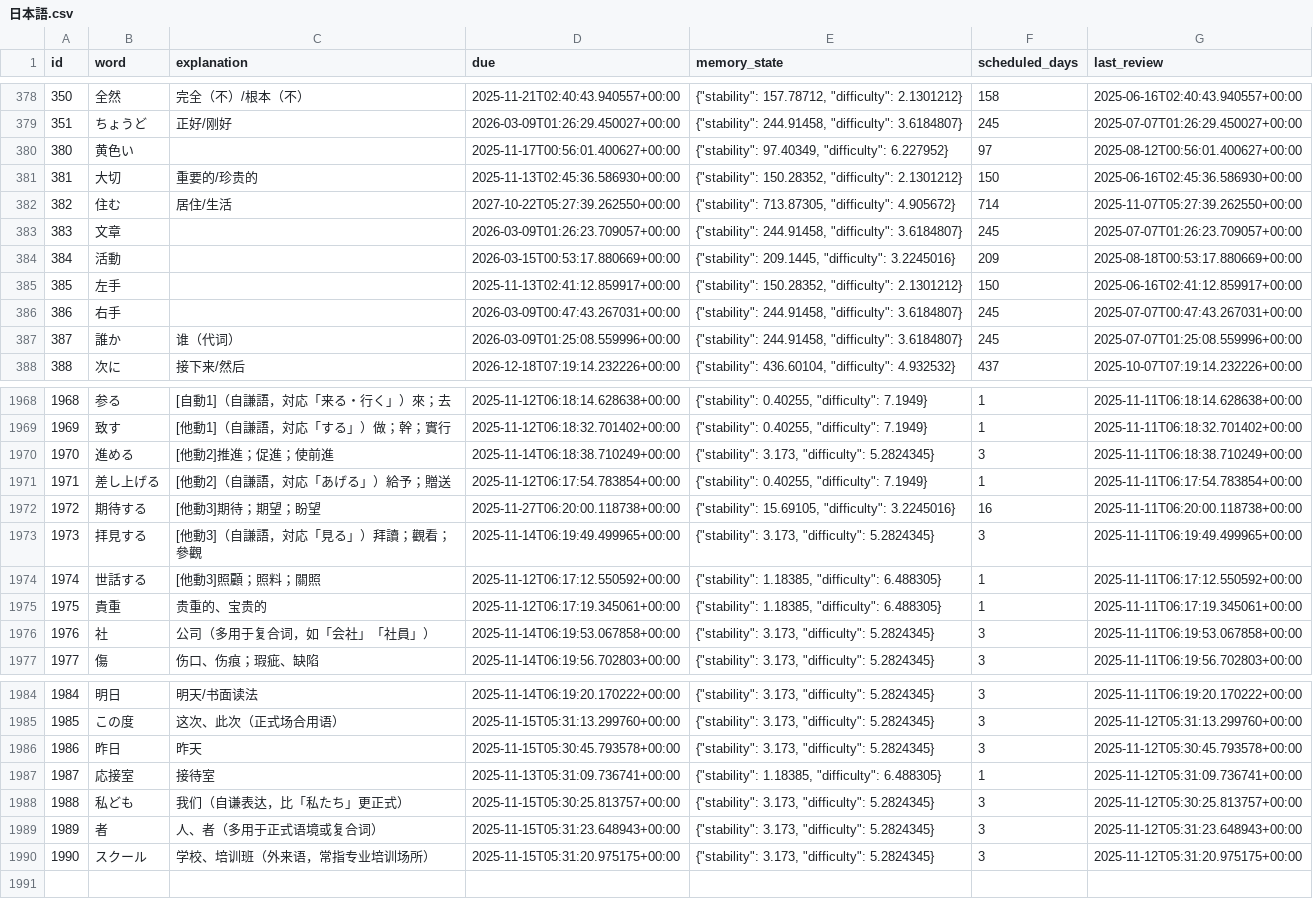
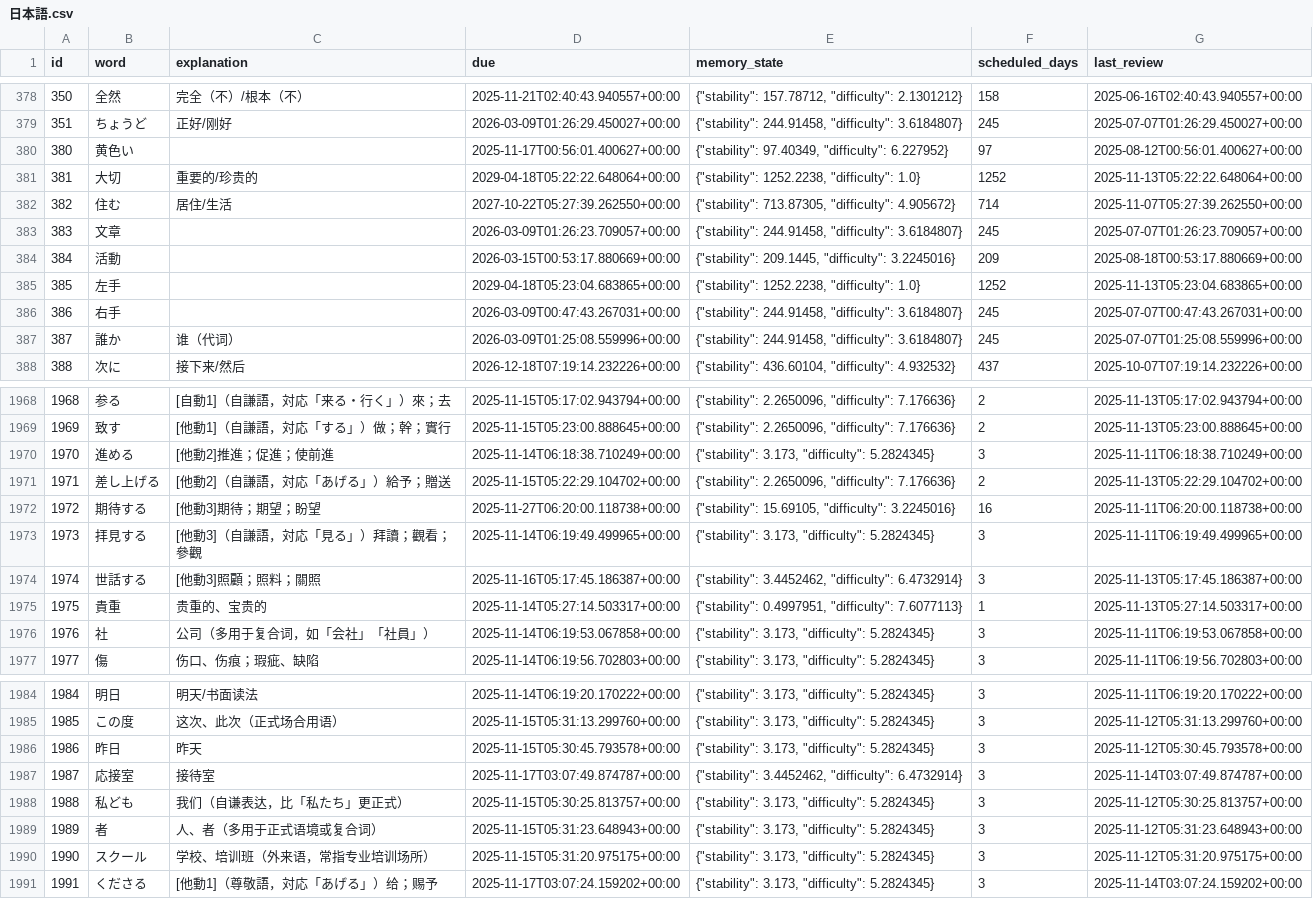
Before and after one commit to LiuZHolmes/TypeMyWord, a CSV file: words/日本語.csv, drawn as a sheet; only a part is shown, gaps mark what is left out; the diff covers the shown part only.

```diff
--- a/words/日本語.csv
+++ b/words/日本語.csv
@@ -380,3 +380,3 @@ id,word,explanation,due,memory_state,scheduled_days,last_review
 380,黄色い,,2025-11-17T00:56:01.400627+00:00,"{""stability"": 97.40349, ""difficulty"": 6.227952}",97,2025-08-12T00:56:01.400627+00:00
-381,大切,重要的/珍贵的,2025-11-13T02:45:36.586930+00:00,"{""stability"": 150.28352, ""difficulty"": 2.1301212}",150,2025-06-16T02:45:36.586930+00:00
+381,大切,重要的/珍贵的,2029-04-18T05:22:22.648064+00:00,"{""stability"": 1252.2238, ""difficulty"": 1.0}",1252,2025-11-13T05:22:22.648064+00:00
 382,住む,居住/生活,2027-10-22T05:27:39.262550+00:00,"{""stability"": 713.87305, ""difficulty"": 4.905672}",714,2025-11-07T05:27:39.262550+00:00
@@ -384,3 +384,3 @@ id,word,explanation,due,memory_state,scheduled_days,last_review
 384,活動,,2026-03-15T00:53:17.880669+00:00,"{""stability"": 209.1445, ""difficulty"": 3.2245016}",209,2025-08-18T00:53:17.880669+00:00
-385,左手,,2025-11-13T02:41:12.859917+00:00,"{""stability"": 150.28352, ""difficulty"": 2.1301212}",150,2025-06-16T02:41:12.859917+00:00
+385,左手,,2029-04-18T05:23:04.683865+00:00,"{""stability"": 1252.2238, ""difficulty"": 1.0}",1252,2025-11-13T05:23:04.683865+00:00
 386,右手,,2026-03-09T00:47:43.267031+00:00,"{""stability"": 244.91458, ""difficulty"": 3.6184807}",245,2025-07-07T00:47:43.267031+00:00
@@ -1968,9 +1968,9 @@ id,word,explanation,due,memory_state,scheduled_days,last_review
-1968,参る,[自動1]（自謙語，対応「来る・行く」）來；去,2025-11-12T06:18:14.628638+00:00,"{""stability"": 0.40255, ""difficulty"": 7.1949}",1,2025-11-11T06:18:14.628638+00:00
-1969,致す,[他動1]（自謙語，対応「する」）做；幹；實行,2025-11-12T06:18:32.701402+00:00,"{""stability"": 0.40255, ""difficulty"": 7.1949}",1,2025-11-11T06:18:32.701402+00:00
+1968,参る,[自動1]（自謙語，対応「来る・行く」）來；去,2025-11-15T05:17:02.943794+00:00,"{""stability"": 2.2650096, ""difficulty"": 7.176636}",2,2025-11-13T05:17:02.943794+00:00
+1969,致す,[他動1]（自謙語，対応「する」）做；幹；實行,2025-11-15T05:23:00.888645+00:00,"{""stability"": 2.2650096, ""difficulty"": 7.176636}",2,2025-11-13T05:23:00.888645+00:00
 1970,進める,[他動2]推進；促進；使前進,2025-11-14T06:18:38.710249+00:00,"{""stability"": 3.173, ""difficulty"": 5.2824345}",3,2025-11-11T06:18:38.710249+00:00
-1971,差し上げる,[他動2]（自謙語，対応「あげる」）給予；贈送,2025-11-12T06:17:54.783854+00:00,"{""stability"": 0.40255, ""difficulty"": 7.1949}",1,2025-11-11T06:17:54.783854+00:00
+1971,差し上げる,[他動2]（自謙語，対応「あげる」）給予；贈送,2025-11-15T05:22:29.104702+00:00,"{""stability"": 2.2650096, ""difficulty"": 7.176636}",2,2025-11-13T05:22:29.104702+00:00
 1972,期待する,[他動3]期待；期望；盼望,2025-11-27T06:20:00.118738+00:00,"{""stability"": 15.69105, ""difficulty"": 3.2245016}",16,2025-11-11T06:20:00.118738+00:00
 1973,拝見する,[他動3]（自謙語，対応「見る」）拜讀；觀看；參觀,2025-11-14T06:19:49.499965+00:00,"{""stability"": 3.173, ""difficulty"": 5.2824345}",3,2025-11-11T06:19:49.499965+00:00
-1974,世話する,[他動3]照顧；照料；關照,2025-11-12T06:17:12.550592+00:00,"{""stability"": 1.18385, ""difficulty"": 6.488305}",1,2025-11-11T06:17:12.550592+00:00
-1975,貴重,贵重的、宝贵的,2025-11-12T06:17:19.345061+00:00,"{""stability"": 1.18385, ""difficulty"": 6.488305}",1,2025-11-11T06:17:19.345061+00:00
+1974,世話する,[他動3]照顧；照料；關照,2025-11-16T05:17:45.186387+00:00,"{""stability"": 3.4452462, ""difficulty"": 6.4732914}",3,2025-11-13T05:17:45.186387+00:00
+1975,貴重,贵重的、宝贵的,2025-11-14T05:27:14.503317+00:00,"{""stability"": 0.4997951, ""difficulty"": 7.6077113}",1,2025-11-13T05:27:14.503317+00:00
 1976,社,公司（多用于复合词，如「会社」「社員」）,2025-11-14T06:19:53.067858+00:00,"{""stability"": 3.173, ""difficulty"": 5.2824345}",3,2025-11-11T06:19:53.067858+00:00
@@ -1986,3 +1986,3 @@ id,word,explanation,due,memory_state,scheduled_days,last_review
 1986,昨日,昨天,2025-11-15T05:30:45.793578+00:00,"{""stability"": 3.173, ""difficulty"": 5.2824345}",3,2025-11-12T05:30:45.793578+00:00
-1987,応接室,接待室,2025-11-13T05:31:09.736741+00:00,"{""stability"": 1.18385, ""difficulty"": 6.488305}",1,2025-11-12T05:31:09.736741+00:00
+1987,応接室,接待室,2025-11-17T03:07:49.874787+00:00,"{""stability"": 3.4452462, ""difficulty"": 6.4732914}",3,2025-11-14T03:07:49.874787+00:00
 1988,私ども,我们（自谦表达，比「私たち」更正式）,2025-11-15T05:30:25.813757+00:00,"{""stability"": 3.173, ""difficulty"": 5.2824345}",3,2025-11-12T05:30:25.813757+00:00
@@ -1990 +1990,2 @@ id,word,explanation,due,memory_state,scheduled_days,last_review
 1990,スクール,学校、培训班（外来语，常指专业培训场所）,2025-11-15T05:31:20.975175+00:00,"{""stability"": 3.173, ""difficulty"": 5.2824345}",3,2025-11-12T05:31:20.975175+00:00
+1991,くださる,[他動1]（尊敬語，対応「あげる」）给；赐予,2025-11-17T03:07:24.159202+00:00,"{""stability"": 3.173, ""difficulty"": 5.2824345}",3,2025-11-14T03:07:24.159202+00:00
```
Also changed, not shown: 143 edited cells elsewhere in this file.
